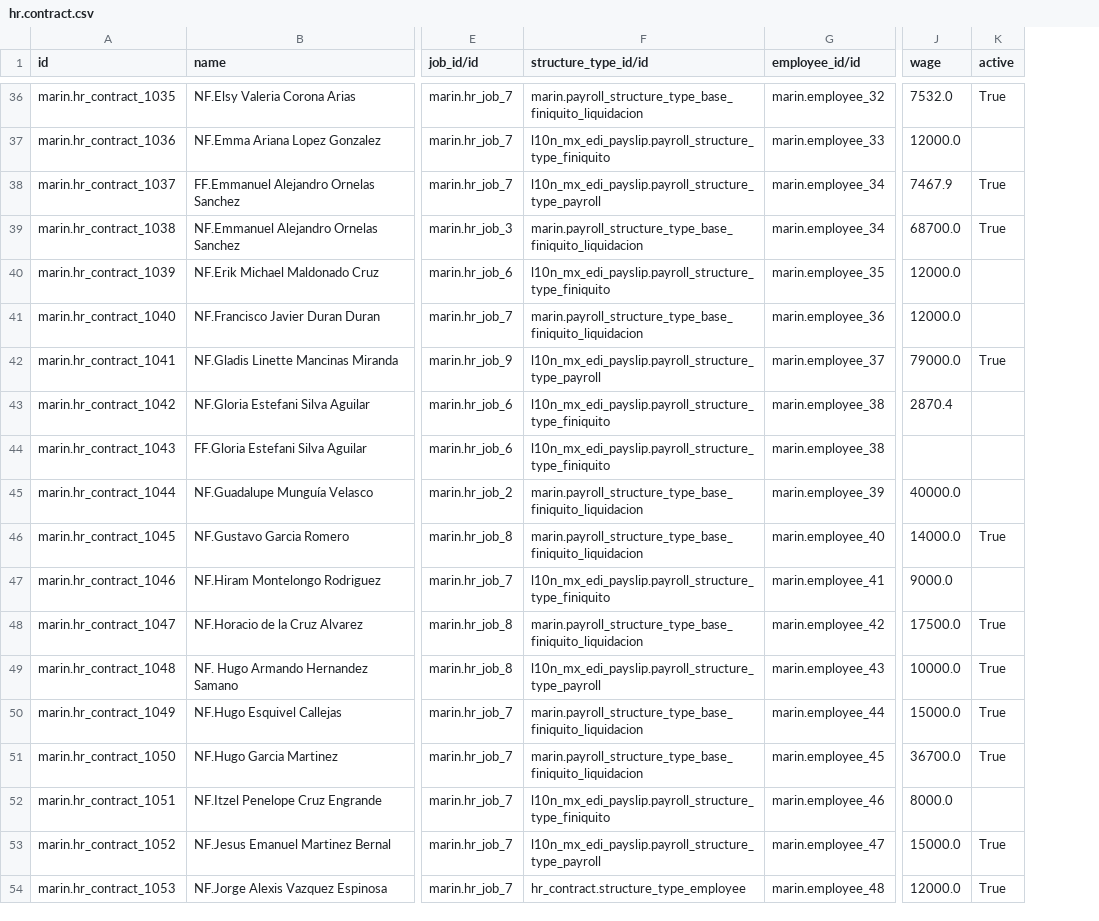
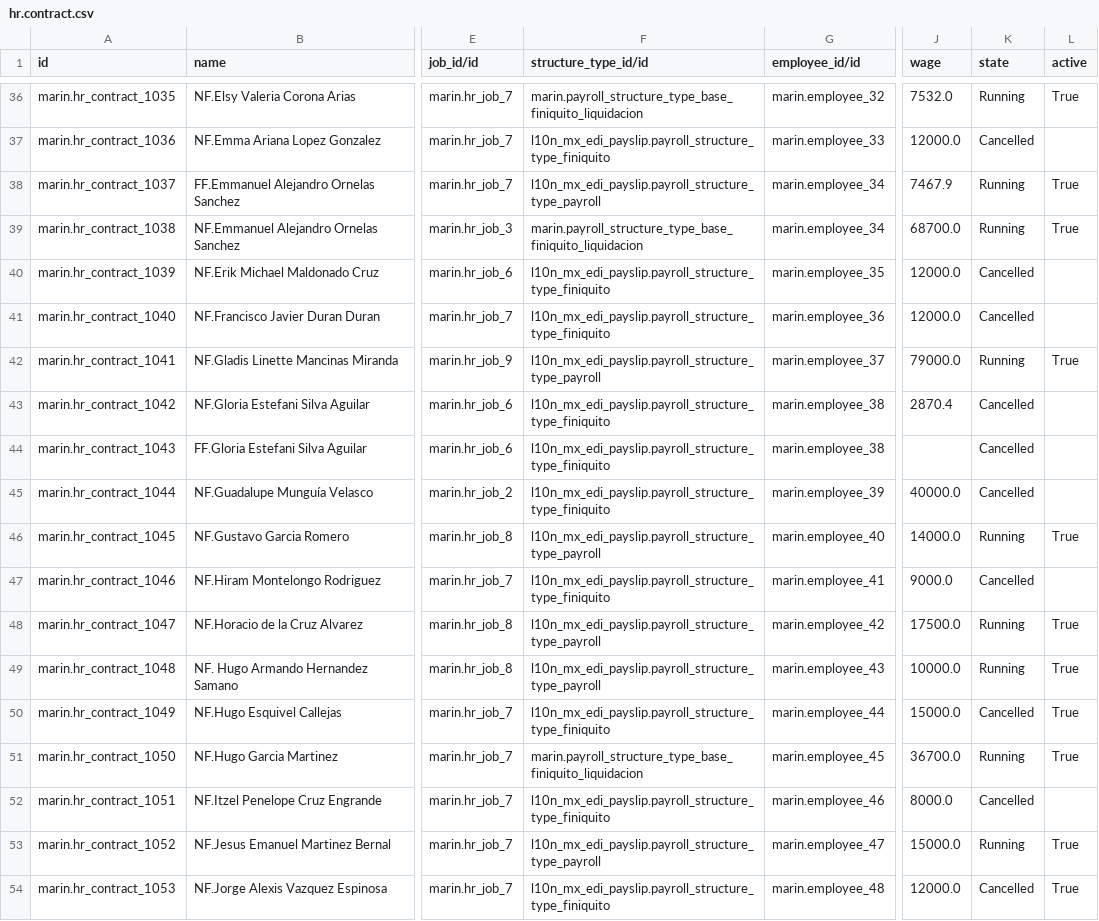
Before and after one commit to robertoCabreraAgro/addons_custom, a CSV file: marin/data/hr.contract.csv, drawn as a sheet; only a part is shown, gaps mark what is left out; the diff covers the shown part only; the diff names each change by its address in the sheet, - before the commit and + after, or states it on an @@ line.

Commit message:
hr.contract.csv

```diff
--- a/marin/data/hr.contract.csv
+++ b/marin/data/hr.contract.csv
+column K (state), rows 36-54: Running | Cancelled | Running | Running | Cancelled | Cancelled | Running | Cancelled | Cancelled | Cancelled | Running | Cancelled | Running | Running | Cancelled | Running | Cancelled | Running | Cancelled
-F41 (structure_type_id/id): marin.payroll_structure_type_base_finiquito_liquidacion
+F41 (structure_type_id/id): l10n_mx_edi_payslip.payroll_structure_type_finiquito
-F45 (structure_type_id/id): marin.payroll_structure_type_base_finiquito_liquidacion
+F45 (structure_type_id/id): l10n_mx_edi_payslip.payroll_structure_type_finiquito
-F46 (structure_type_id/id): marin.payroll_structure_type_base_finiquito_liquidacion
+F46 (structure_type_id/id): l10n_mx_edi_payslip.payroll_structure_type_payroll
-F48 (structure_type_id/id): marin.payroll_structure_type_base_finiquito_liquidacion
+F48 (structure_type_id/id): l10n_mx_edi_payslip.payroll_structure_type_payroll
-F50 (structure_type_id/id): marin.payroll_structure_type_base_finiquito_liquidacion
+F50 (structure_type_id/id): l10n_mx_edi_payslip.payroll_structure_type_finiquito
-F54 (structure_type_id/id): hr_contract.structure_type_employee
+F54 (structure_type_id/id): l10n_mx_edi_payslip.payroll_structure_type_finiquito
```
Also changed, not shown: 33 edited cells elsewhere in this file.
